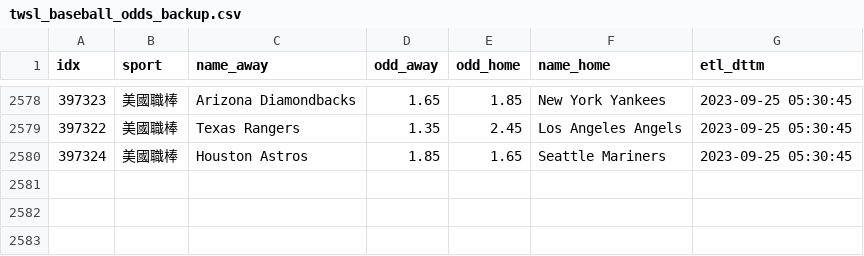
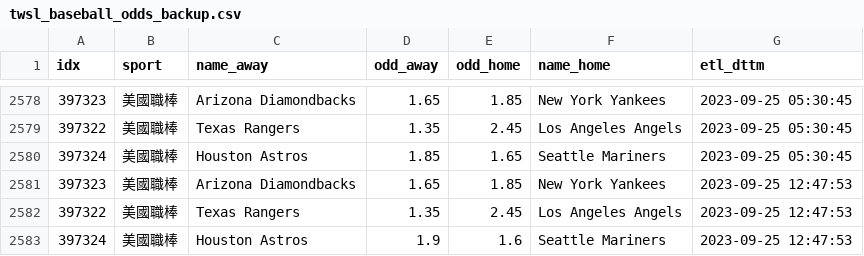
Before and after one commit to achilles0926/tw_sport_lottery, a CSV file: twsl_baseball_odds_backup.csv, drawn as a sheet; only a part is shown, gaps mark what is left out.

```diff
--- a/twsl_baseball_odds_backup.csv
+++ b/twsl_baseball_odds_backup.csv
@@ -2580 +2580,4 @@
 397324,美國職棒,Houston Astros,1.85,1.65,Seattle Mariners,2023-09-25 05:30:45
+397323,美國職棒,Arizona Diamondbacks,1.65,1.85,New York Yankees,2023-09-25 12:47:53
+397322,美國職棒,Texas Rangers,1.35,2.45,Los Angeles Angels,2023-09-25 12:47:53
+397324,美國職棒,Houston Astros,1.9,1.6,Seattle Mariners,2023-09-25 12:47:53
```
Also changed, not shown: twsl_baseball_odds_base.csv, twsl_baseball_odds_new.csv.
